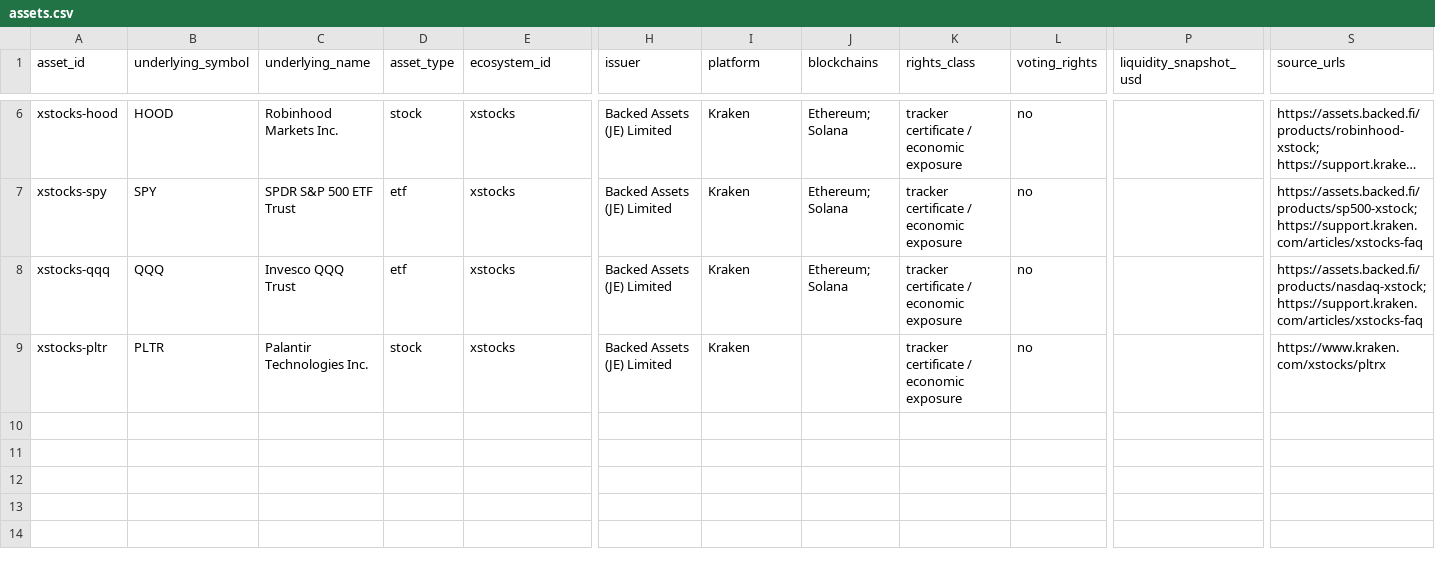
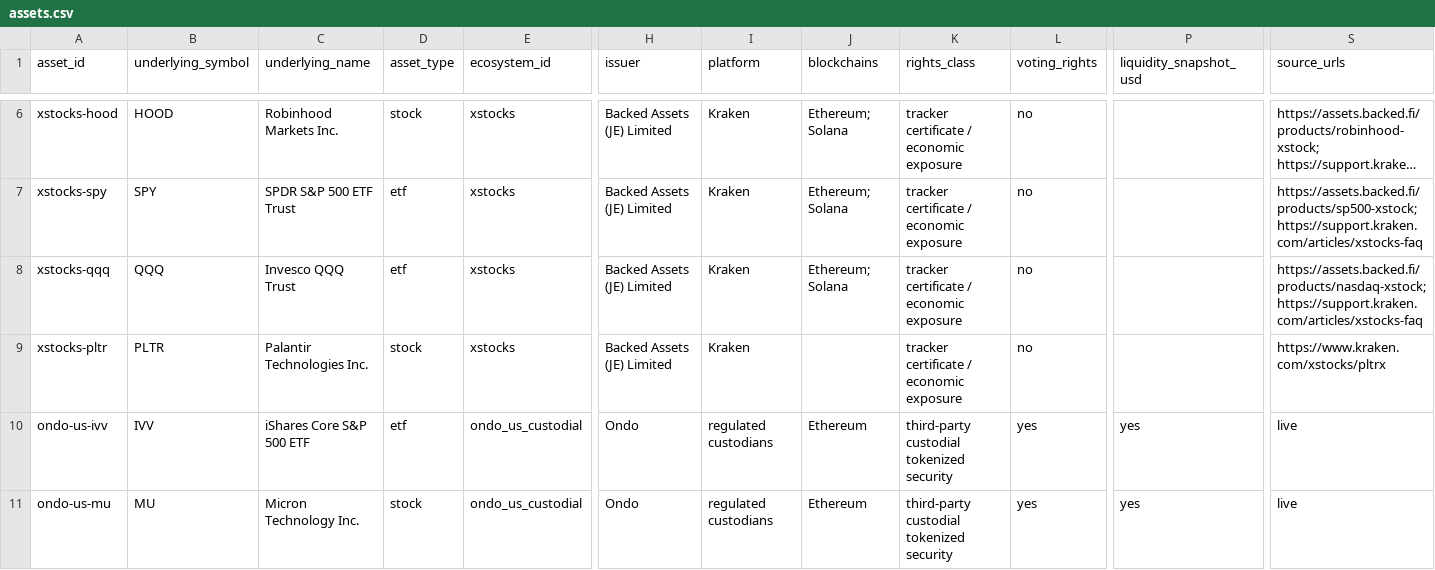
Before and after one commit to myfines/massiv, a CSV file: data/assets.csv, drawn as a sheet; only a part is shown, gaps mark what is left out; long unchanged cells end in …; rows hold the shown columns only; the diff names each change by its address in the sheet, - before the commit and + after, or states it on an @@ line.

Commit message:
data: add Ondo custodial IVV and MU tokenized securities

```diff
--- a/data/assets.csv
+++ b/data/assets.csv
+row 10: ondo-us-ivv | IVV | iShares Core S&P 500 ETF | etf | ondo_us_custodial | Ondo | regulated custodians | Ethereum | third-party custodial tokenized security | yes | yes | live
+row 11: ondo-us-mu | MU | Micron Technology Inc. | stock | ondo_us_custodial | Ondo | regulated custodians | Ethereum | third-party custodial tokenized security | yes | yes | live
```
